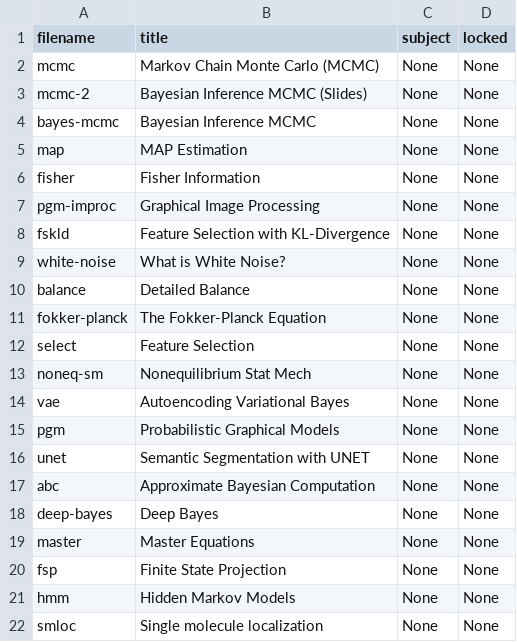
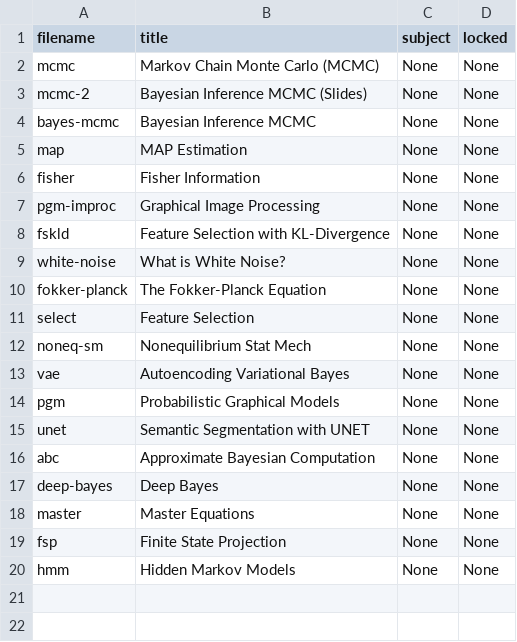
Before and after one commit to cwseitz/cwseitz.github.io-docs, a CSV file: docs/sm/docs.csv, drawn as a sheet.

```diff
--- a/docs/sm/docs.csv
+++ b/docs/sm/docs.csv
@@ -9,3 +9,2 @@ fskld, Feature Selection with KL-Divergence, None, None
 white-noise, What is White Noise?, None, None
-balance, Detailed Balance, None, None
 fokker-planck, The Fokker-Planck Equation, None, None
@@ -21,2 +20 @@ fsp, Finite State Projection, None, None
 hmm, Hidden Markov Models, None, None
-smloc, Single molecule localization, None, None
```
Also changed, not shown: 23 other files.
